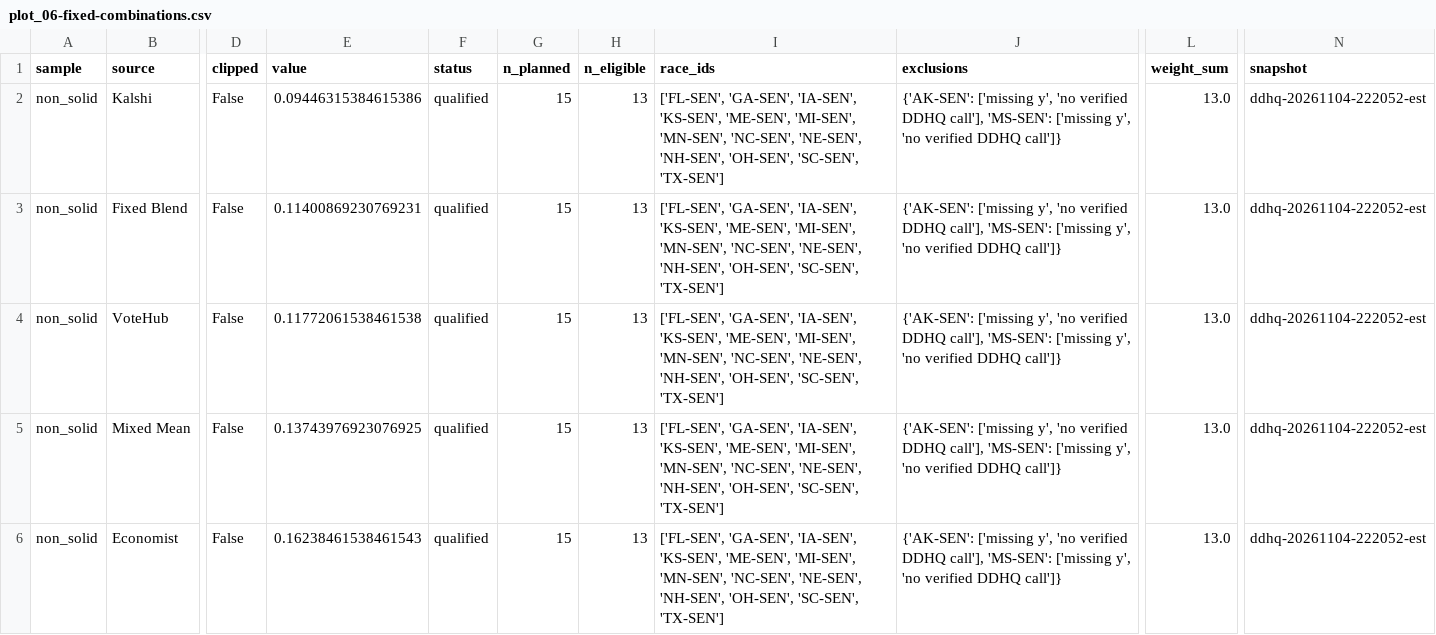
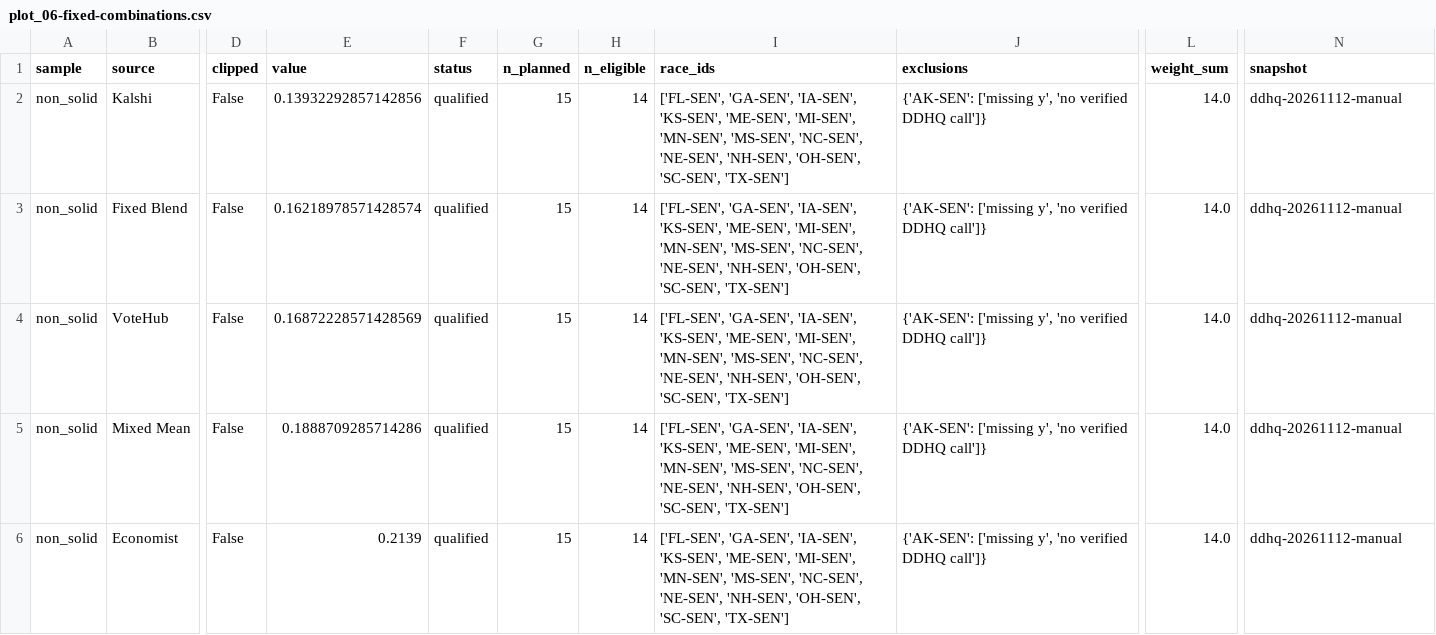
Before and after one commit to Daniel-Elmore/election-2026-markets-vs-forecasts, a CSV file: figures/02_forecast_accuracy/plot_06-fixed-combinations.csv, drawn as a sheet; only a part is shown, gaps mark what is left out; the diff names each change by its address in the sheet, - before the commit and + after, or states it on an @@ line.

```diff
--- a/figures/02_forecast_accuracy/plot_06-fixed-combinations.csv
+++ b/figures/02_forecast_accuracy/plot_06-fixed-combinations.csv
-E2 (value): 0.09446315384615386
+E2 (value): 0.13932292857142856
-H2:H6 (n_eligible): 13
+H2:H6 (n_eligible): 14
-I2:I6 (race_ids): …'MI-SEN', 'MN-SEN', 'NC-SEN', 'NE-SEN',…
+I2:I6 (race_ids): …'MI-SEN', 'MN-SEN', 'MS-SEN', 'NC-SEN', 'NE-SEN',…
-J2:J6 (exclusions): …verified DDHQ call'], 'MS-SEN': ['missing y', 'no verified DDHQ call']}
+J2:J6 (exclusions): …verified DDHQ call']}
-L2:L6 (weight_sum): 13.0
+L2:L6 (weight_sum): 14.0
-N2:N6 (snapshot): ddhq-20261104-222052-est
+N2:N6 (snapshot): ddhq-20261112-manual
-E3 (value): 0.11400869230769231
+E3 (value): 0.16218978571428574
-E4 (value): 0.11772061538461538
+E4 (value): 0.16872228571428569
-E5 (value): 0.13743976923076925
+E5 (value): 0.1888709285714286
-E6 (value): 0.16238461538461543
+E6 (value): 0.2139
```
Also changed, not shown: figures/01_congress_scorecard/plot_01-correct-calls.csv, figures/01_congress_scorecard/plot_08-cook-rating-outcomes.csv, 51 other files.
